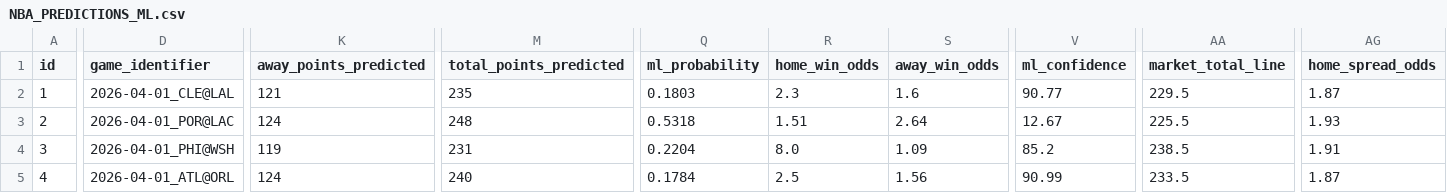
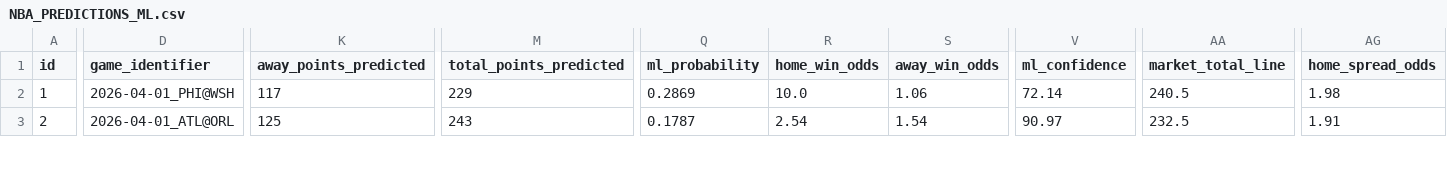
Before and after one commit to iampreetdave-work/basketball-NBA, a CSV file: NBA_PREDICTIONS_ML.csv, drawn as a sheet; only a part is shown, gaps mark what is left out; removed rows and columns are numbered as before the commit, all else as after; rows hold the shown columns only; the diff covers the shown part only; the diff names each change by its address in the sheet, - before the commit and + after, or states it on an @@ line.

```diff
--- a/NBA_PREDICTIONS_ML.csv
+++ b/NBA_PREDICTIONS_ML.csv
-row 2: 1 | 2026-04-01_CLE@LAL | 121 | 235 | 0.1803 | 2.3 | 1.6 | 90.77 | 229.5 | 1.87
-row 3: 2 | 2026-04-01_POR@LAC | 124 | 248 | 0.5318 | 1.51 | 2.64 | 12.67 | 225.5 | 1.93
@@ column A (id) renumbered from row 2 down @@
-K2 (away_points_predicted): 119
+K2 (away_points_predicted): 117
-M2 (total_points_predicted): 231
+M2 (total_points_predicted): 229
-Q2 (ml_probability): 0.2204
+Q2 (ml_probability): 0.2869
-R2 (home_win_odds): 8.0
+R2 (home_win_odds): 10.0
-S2 (away_win_odds): 1.09
+S2 (away_win_odds): 1.06
-V2 (ml_confidence): 85.2
+V2 (ml_confidence): 72.14
-AA2 (market_total_line): 238.5
+AA2 (market_total_line): 240.5
-AG2 (home_spread_odds): 1.91
+AG2 (home_spread_odds): 1.98
-K3 (away_points_predicted): 124
+K3 (away_points_predicted): 125
-M3 (total_points_predicted): 240
+M3 (total_points_predicted): 243
-Q3 (ml_probability): 0.1784
+Q3 (ml_probability): 0.1787
-R3 (home_win_odds): 2.5
+R3 (home_win_odds): 2.54
-S3 (away_win_odds): 1.56
+S3 (away_win_odds): 1.54
-V3 (ml_confidence): 90.99
+V3 (ml_confidence): 90.97
-AA3 (market_total_line): 233.5
+AA3 (market_total_line): 232.5
-AG3 (home_spread_odds): 1.87
+AG3 (home_spread_odds): 1.91
```
Also changed, not shown: 71 edited cells elsewhere in this file, Future.csv, nba_prematch_features.csv, 1 other file.
